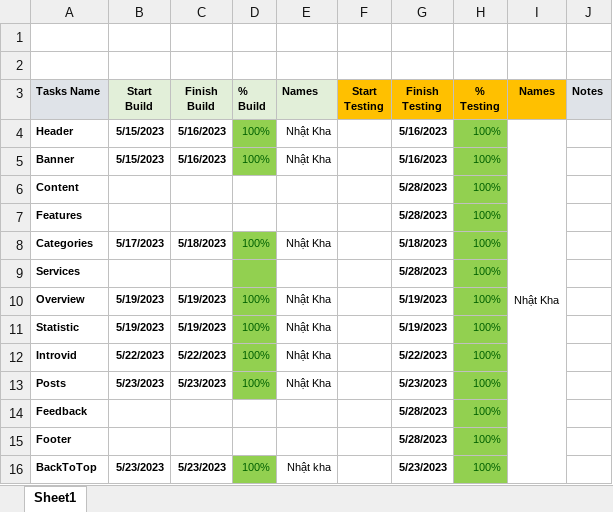
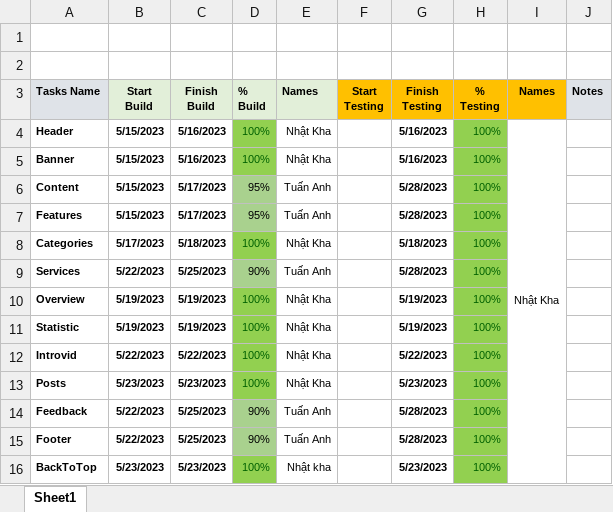
Before and after one commit to khadang2106/BC51_Nhom6_CapstoneBootstrap-Diner, an Excel workbook: Tasks.xlsx, sheet Sheet1, drawn as a sheet; values as stored, in another font and other column widths than the file's, no borders; the diff names each change by its address in the sheet, - before the commit and + after, or states it on an @@ line.

Commit message:
Update Tasks final

```diff
--- a/Tasks.xlsx (sheet Sheet1)
+++ b/Tasks.xlsx (sheet Sheet1)
-B6:B7 (Start Build): (empty)
+B6:B7 (Start Build): 5/15/2023
-C6:C7 (Finish Build): (empty)
+C6:C7 (Finish Build): 5/17/2023
-D6:D7 (% Build): (empty)
+D6:D7 (% Build): 95%
-D6:D7 fill: none
+D6:D7 fill: #A9D18E
-E6:E7 (Names): (empty)
+E6:E7 (Names): Tuấn Anh
-B9 (Start Build): (empty)
+B9 (Start Build): 5/22/2023
-C9 (Finish Build): (empty)
+C9 (Finish Build): 5/25/2023
-D9 (% Build): (empty)
+D9 (% Build): 90%
-D9 fill: #92D050
+D9 fill: #A9D18E
-E9 (Names): (empty)
+E9 (Names): Tuấn Anh
-B14:B15 (Start Build): (empty)
+B14:B15 (Start Build): 5/22/2023
-C14:C15 (Finish Build): (empty)
+C14:C15 (Finish Build): 5/25/2023
-D14:D15 (% Build): (empty)
+D14:D15 (% Build): 90%
-D14:D15 fill: none
+D14:D15 fill: #A9D18E
-E14:E15 (Names): (empty)
+E14:E15 (Names): Tuấn Anh
```
